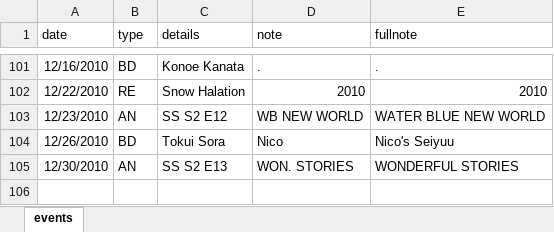
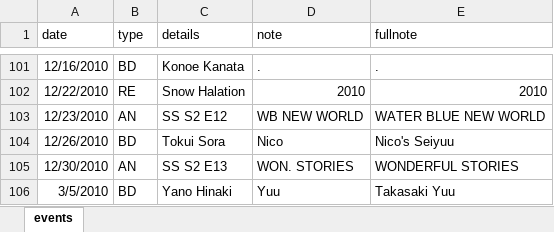
Before and after one commit to hungngocphat01/discord-bot-minalinsky, an Excel workbook: events.xlsx, sheet events, drawn as a sheet; only a part is shown, gaps mark what is left out; values as stored, in another font and other column widths than the file's, no borders; the diff names each change by its address in the sheet, - before the commit and + after, or states it on an @@ line.

Commit message:
Add Yano Hinaki

```diff
--- a/events.xlsx (sheet events)
+++ b/events.xlsx (sheet events)
+row 106: 3/5/2010 | BD | Yano Hinaki | Yuu | Takasaki Yuu
```
